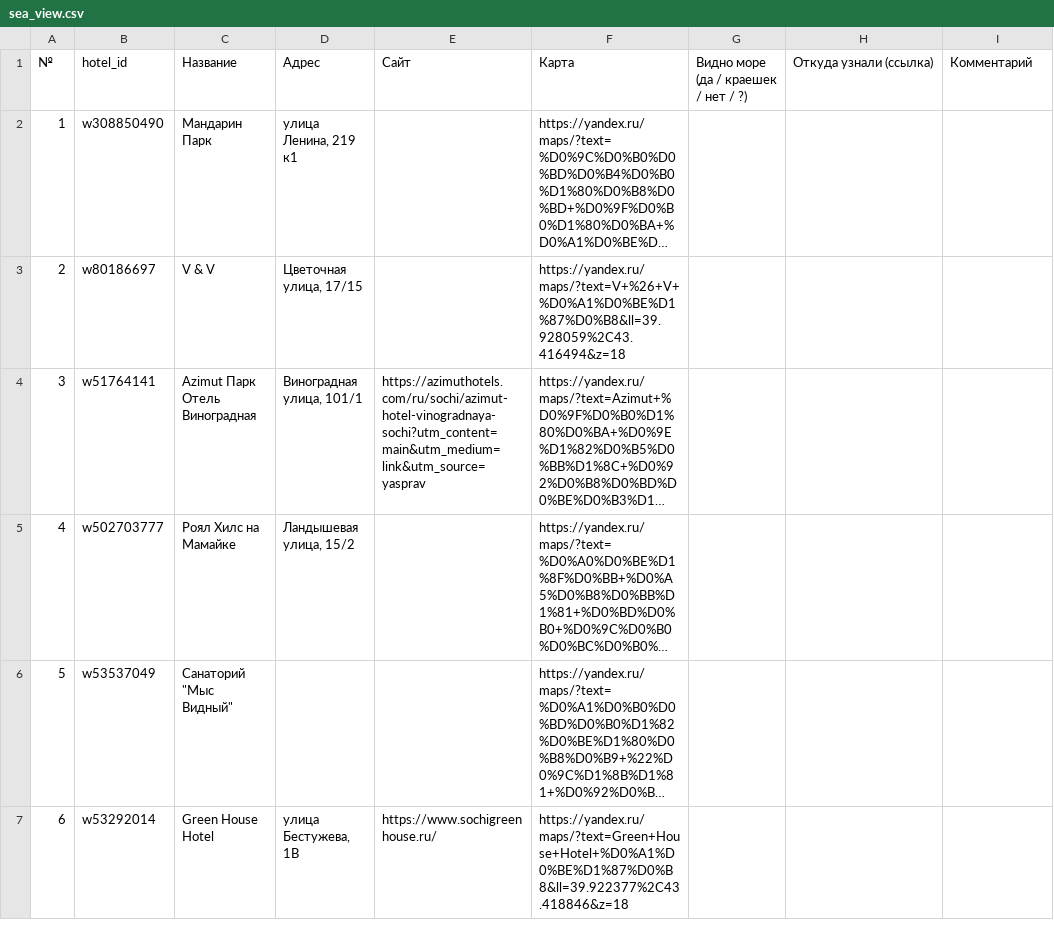
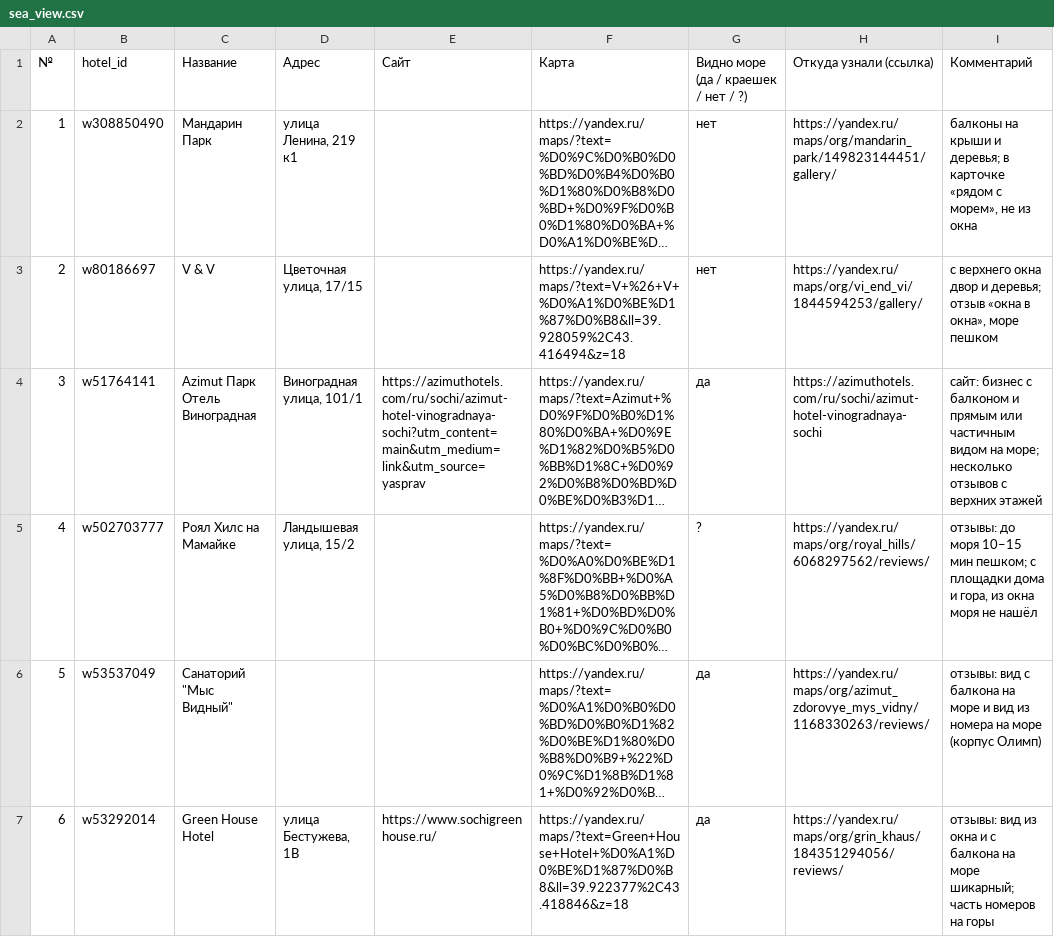
Before and after one commit to hissikly/ostrovok_project, a CSV file: features/metrics/labels/sea_view.csv, drawn as a sheet; only a part is shown; long unchanged cells end in …; the diff covers the shown part only; the diff names each change by its address in the sheet, - before the commit and + after, or states it on an @@ line.

```diff
--- a/features/metrics/labels/sea_view.csv
+++ b/features/metrics/labels/sea_view.csv
-G2:G3: (empty)
+G2:G3: нет
-H2 (Откуда узнали (ссылка)): (empty)
+H2 (Откуда узнали (ссылка)): https://yandex.ru/maps/org/mandarin_park/149823144451/gallery/
-I2 (Комментарий): (empty)
+I2 (Комментарий): балконы на крыши и деревья; в карточке «рядом с морем», не из окна
-H3 (Откуда узнали (ссылка)): (empty)
+H3 (Откуда узнали (ссылка)): https://yandex.ru/maps/org/vi_end_vi/1844594253/gallery/
-I3 (Комментарий): (empty)
+I3 (Комментарий): с верхнего окна двор и деревья; отзыв «окна в окна», море пешком
-G4: (empty)
+G4: да
-H4 (Откуда узнали (ссылка)): (empty)
+H4 (Откуда узнали (ссылка)): https://azimuthotels.com/ru/sochi/azimut-hotel-vinogradnaya-sochi
-I4 (Комментарий): (empty)
+I4 (Комментарий): сайт: бизнес с балконом и прямым или частичным видом на море; несколько отзывов с верхних этажей
-G5: (empty)
+G5: ?
-H5 (Откуда узнали (ссылка)): (empty)
+H5 (Откуда узнали (ссылка)): https://yandex.ru/maps/org/royal_hills/6068297562/reviews/
-I5 (Комментарий): (empty)
+I5 (Комментарий): отзывы: до моря 10–15 мин пешком; с площадки дома и гора, из окна моря не нашёл
-G6:G7: (empty)
+G6:G7: да
-H6 (Откуда узнали (ссылка)): (empty)
+H6 (Откуда узнали (ссылка)): https://yandex.ru/maps/org/azimut_zdorovye_mys_vidny/1168330263/reviews/
-I6 (Комментарий): (empty)
+I6 (Комментарий): отзывы: вид с балкона на море и вид из номера на море (корпус Олимп)
-H7 (Откуда узнали (ссылка)): (empty)
+H7 (Откуда узнали (ссылка)): https://yandex.ru/maps/org/grin_khaus/184351294056/reviews/
-I7 (Комментарий): (empty)
+I7 (Комментарий): отзывы: вид из окна и с балкона на море шикарный; часть номеров на горы
```
Also changed, not shown: 57 edited cells elsewhere in this file, 1 other file.
